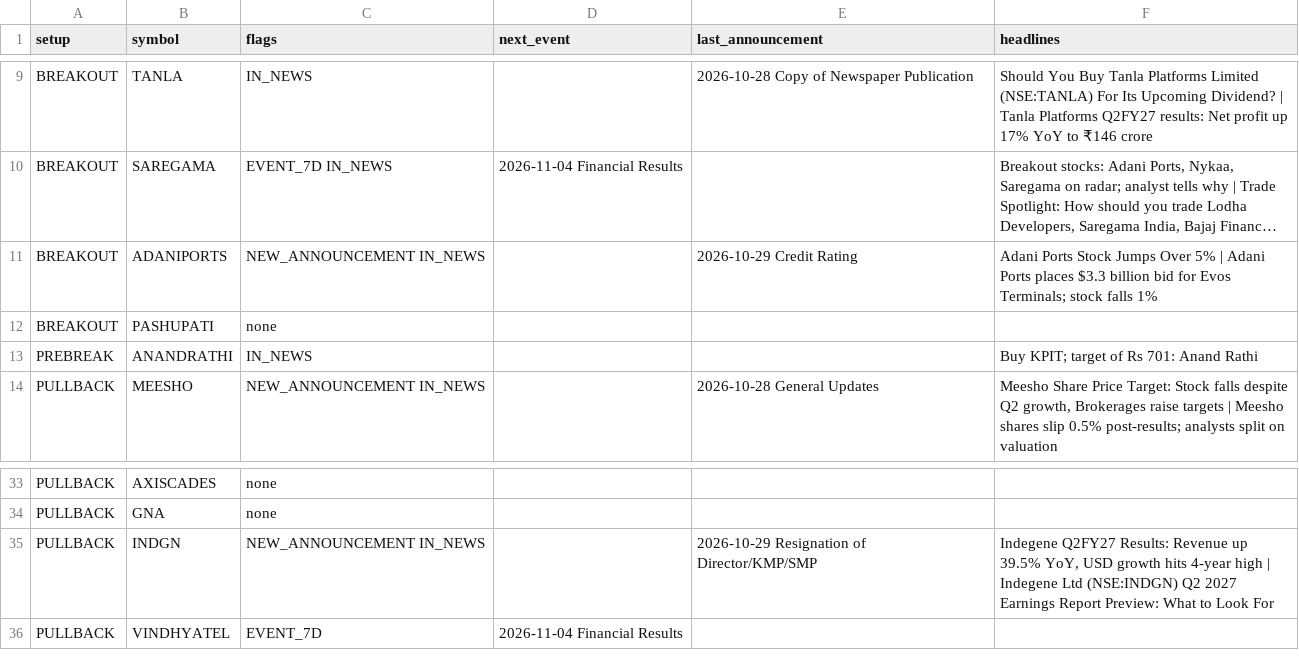
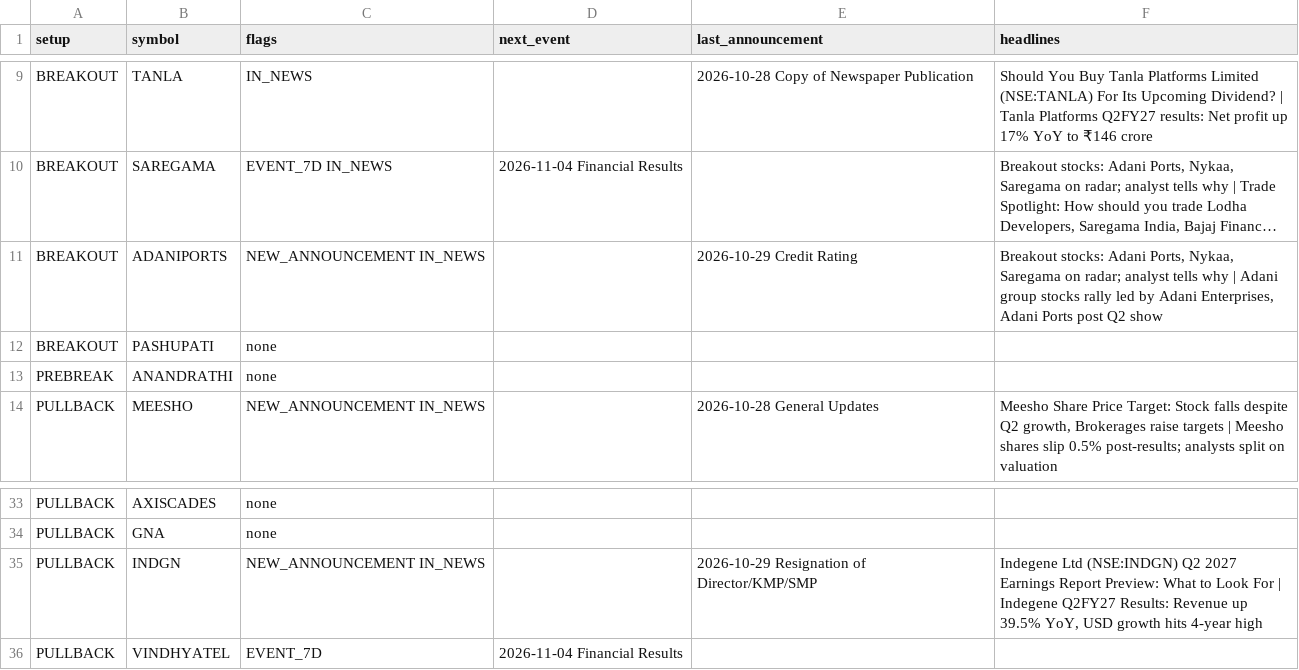
Before and after one commit to sufikipl-ops/swing-auto, a CSV file: out/news_events.csv, drawn as a sheet; only a part is shown, gaps mark what is left out; long unchanged cells end in …; the diff covers the shown part only; the diff names each change by its address in the sheet, - before the commit and + after, or states it on an @@ line.

```diff
--- a/out/news_events.csv
+++ b/out/news_events.csv
-F11 (headlines): Adani Ports Stock Jumps Over 5% | Adani Ports places $3.3 billion bid for Evos Terminals; stock falls 1%
+F11 (headlines): Breakout stocks: Adani Ports, Nykaa, Saregama on radar; analyst tells why | Adani group stocks rally led by Adani Enterprises, Adani Ports post Q2 show
-C13 (flags): IN_NEWS
+C13 (flags): none
-F13 (headlines): Buy KPIT; target of Rs 701: Anand Rathi
+F13 (headlines): (empty)
-F35 (headlines): Indegene Q2FY27 Results: Revenue up 39.5% YoY, USD growth hits 4-year high | Indegene Ltd (NSE:INDGN) Q2 2027 Earnings Report Preview: What to Look For
+F35 (headlines): Indegene Ltd (NSE:INDGN) Q2 2027 Earnings Report Preview: What to Look For | Indegene Q2FY27 Results: Revenue up 39.5% YoY, USD growth hits 4-year high
```
Also changed, not shown: 16 edited cells elsewhere in this file, docs/news_events.csv, 7 other files.
